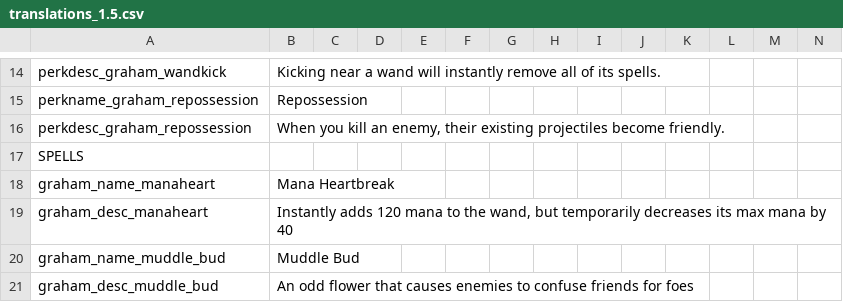
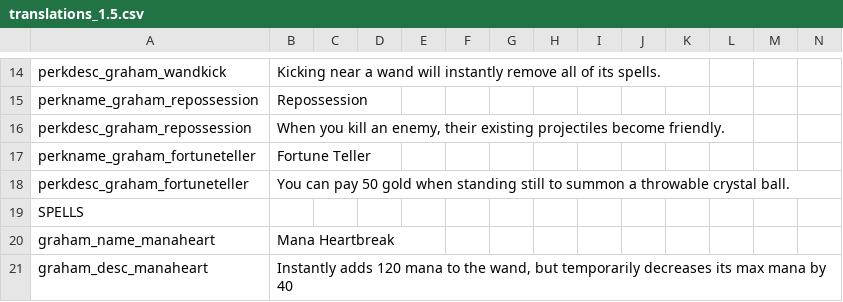
Before and after one commit to GrahamBurgers/grahamsperks, a CSV file: files/translations_1.5.csv, drawn as a sheet; only a part is shown, gaps mark what is left out; the shorter side is filled out with more unchanged rows; the diff covers the shown part only.

Commit message:
Fortune Teller perk
definitely needs more tweaks before being finalized

```diff
--- a/files/translations_1.5.csv
+++ b/files/translations_1.5.csv
@@ -16,2 +16,4 @@ perkname_graham_repossession,Repossession,,,,,,,,,,,,
 perkdesc_graham_repossession,"When you kill an enemy, their existing projectiles become friendly.",,,,,,,,,,,,
+perkname_graham_fortuneteller,Fortune Teller,,,,,,,,,,,,
+perkdesc_graham_fortuneteller,You can pay 50 gold when standing still to summon a throwable crystal ball.,,,,,,,,,,,,
 SPELLS,,,,,,,,,,,,
```
Also changed, not shown: 37 added rows elsewhere in this file, 13 other files.
